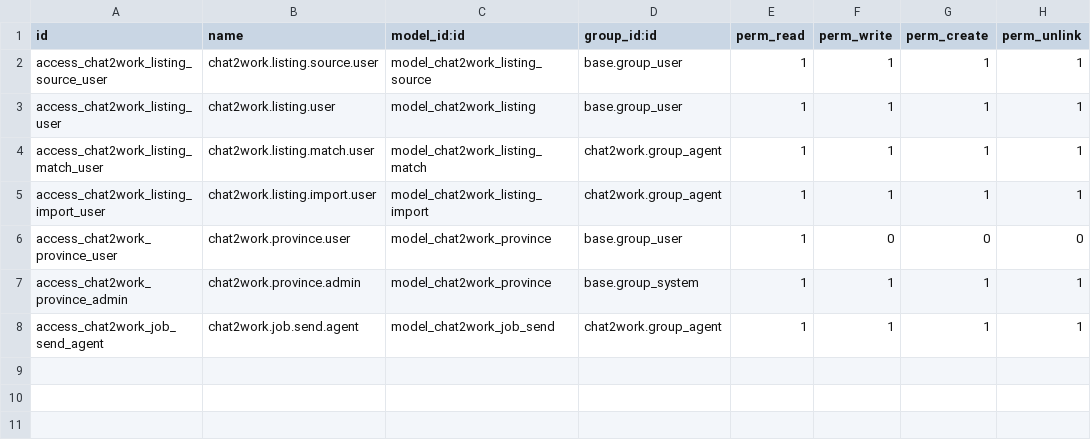
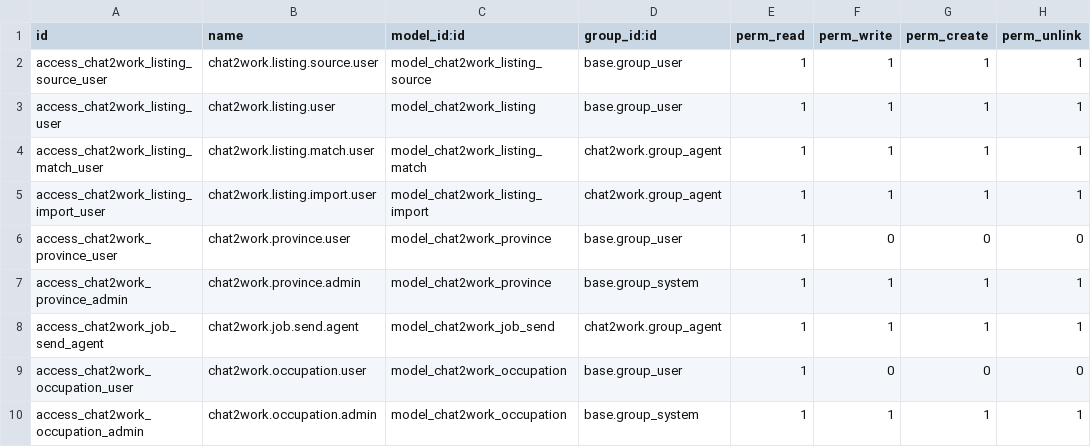
Before and after one commit to xrco-tech/piodoo, a CSV file: addons/chat2work_jobs/security/ir.model.access.csv, drawn as a sheet.

```diff
--- a/addons/chat2work_jobs/security/ir.model.access.csv
+++ b/addons/chat2work_jobs/security/ir.model.access.csv
@@ -8 +8,3 @@ access_chat2work_province_admin,chat2work.province.admin,model_chat2work_provinc
 access_chat2work_job_send_agent,chat2work.job.send.agent,model_chat2work_job_send,chat2work.group_agent,1,1,1,1
+access_chat2work_occupation_user,chat2work.occupation.user,model_chat2work_occupation,base.group_user,1,0,0,0
+access_chat2work_occupation_admin,chat2work.occupation.admin,model_chat2work_occupation,base.group_system,1,1,1,1
```
Also changed, not shown: 10 other files.
